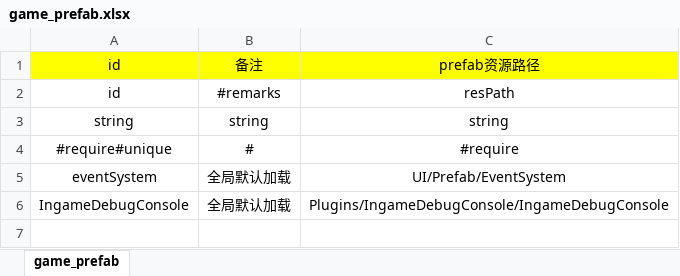
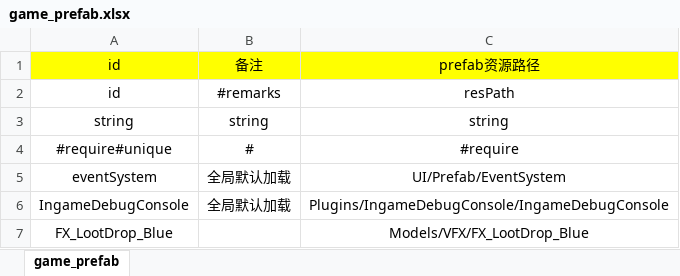
Before and after one commit to leo-zhang-git/WeiqiXN, an Excel workbook: ConfigExporter/xlsx/game_prefab.xlsx, sheet game_prefab, drawn as a sheet; values as stored, in another font and other column widths than the file's, no borders; the diff names each change by its address in the sheet, - before the commit and + after, or states it on an @@ line.

```diff
--- a/ConfigExporter/xlsx/game_prefab.xlsx (sheet game_prefab)
+++ b/ConfigExporter/xlsx/game_prefab.xlsx (sheet game_prefab)
+row 7: FX_LootDrop_Blue |  | Models/VFX/FX_LootDrop_Blue
```
Also changed, not shown: 19 other files.
